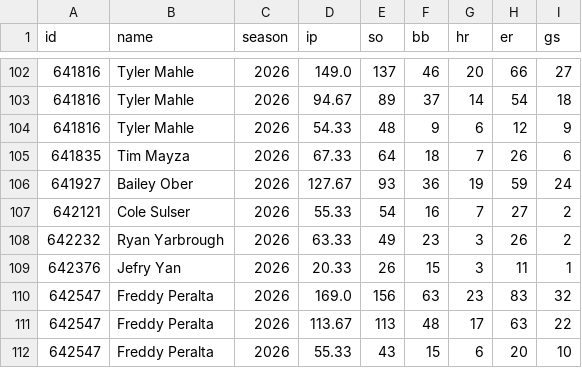
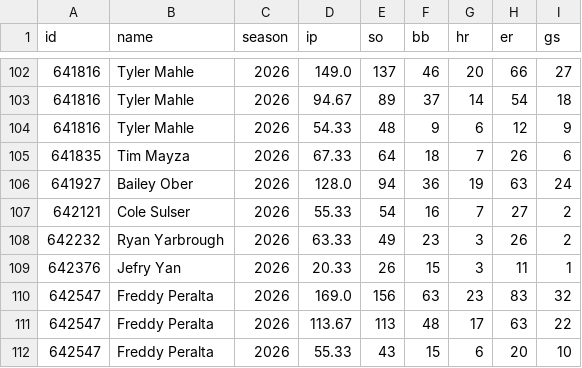
Before and after one commit to arro2121/Baseline, a CSV file: data/history/mlb_pitchers_2026.csv, drawn as a sheet; only a part is shown, gaps mark what is left out.

```diff
--- a/data/history/mlb_pitchers_2026.csv
+++ b/data/history/mlb_pitchers_2026.csv
@@ -105,3 +105,3 @@ id,name,season,ip,so,bb,hr,er,gs
 641835,Tim Mayza,2026,67.33,64,18,7,26,6
-641927,Bailey Ober,2026,127.67,93,36,19,59,24
+641927,Bailey Ober,2026,128.0,94,36,19,63,24
 642121,Cole Sulser,2026,55.33,54,16,7,27,2
```
Also changed, not shown: 8 other files.
